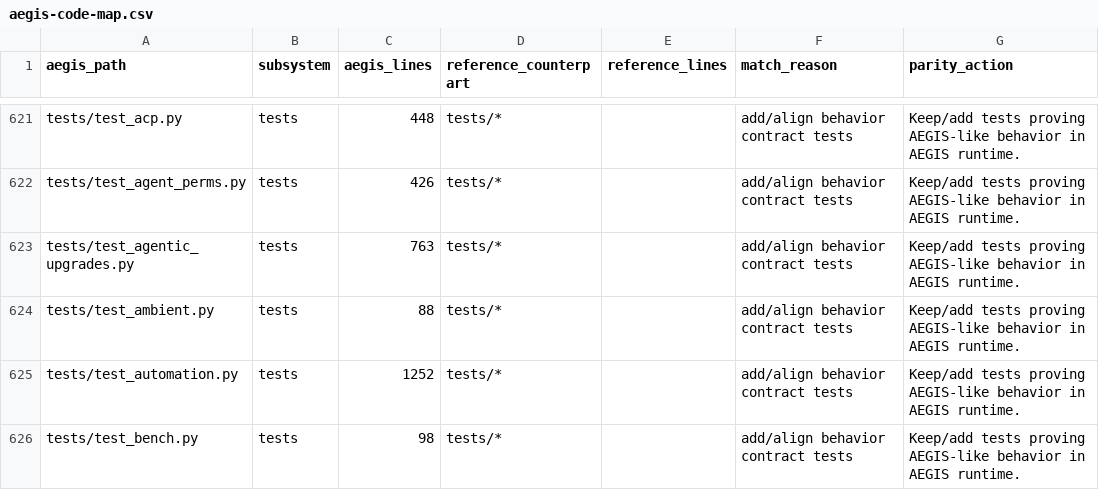
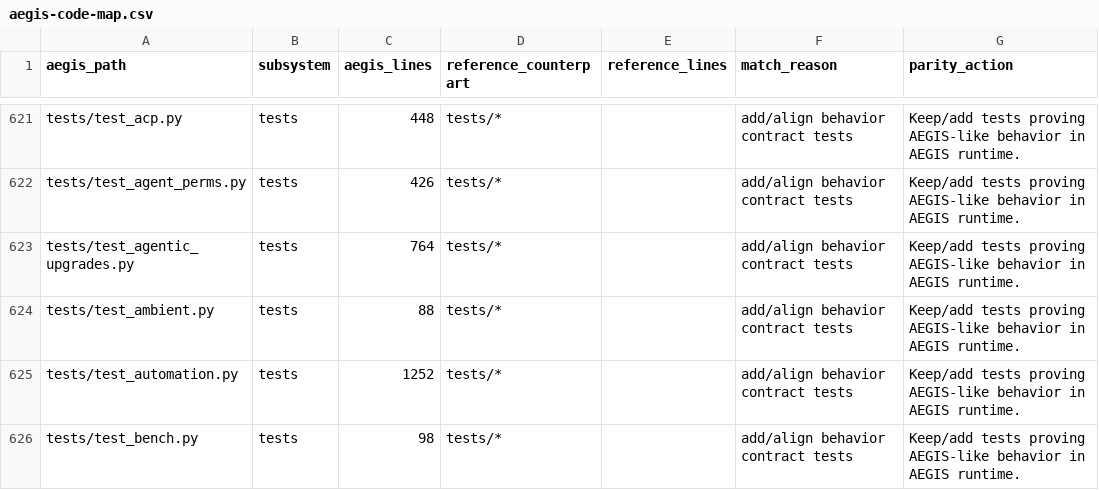
Before and after one commit to Alien0013/aegis, a CSV file: docs/aegis-code-map.csv, drawn as a sheet; only a part is shown, gaps mark what is left out.

```diff
--- a/docs/aegis-code-map.csv
+++ b/docs/aegis-code-map.csv
@@ -622,3 +622,3 @@ tests/test_acp.py,tests,448,tests/*,,add/align behavior contract tests,Keep/add
 tests/test_agent_perms.py,tests,426,tests/*,,add/align behavior contract tests,Keep/add tests proving AEGIS-like behavior in AEGIS runtime.
-tests/test_agentic_upgrades.py,tests,763,tests/*,,add/align behavior contract tests,Keep/add tests proving AEGIS-like behavior in AEGIS runtime.
+tests/test_agentic_upgrades.py,tests,764,tests/*,,add/align behavior contract tests,Keep/add tests proving AEGIS-like behavior in AEGIS runtime.
 tests/test_ambient.py,tests,88,tests/*,,add/align behavior contract tests,Keep/add tests proving AEGIS-like behavior in AEGIS runtime.
```
Also changed, not shown: 2 other files.
